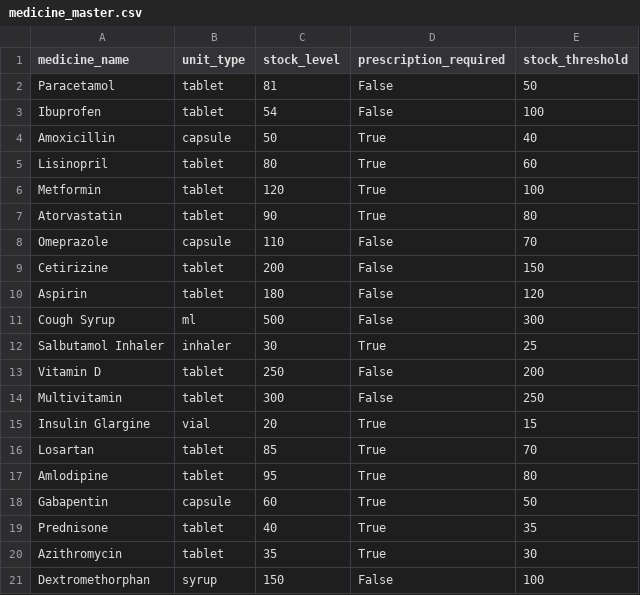
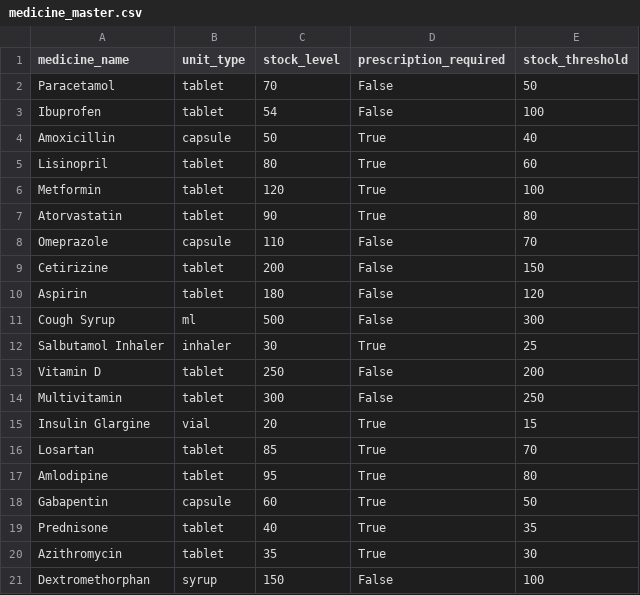
Before and after one commit to SohamFirke/pharma-test-, a CSV file: data/medicine_master.csv, drawn as a sheet.

```diff
--- a/data/medicine_master.csv
+++ b/data/medicine_master.csv
@@ -1,3 +1,3 @@
 medicine_name,unit_type,stock_level,prescription_required,stock_threshold
-Paracetamol,tablet,81,False,50
+Paracetamol,tablet,70,False,50
 Ibuprofen,tablet,54,False,100
```
Also changed, not shown: data/order_history.csv, 2 other files.
